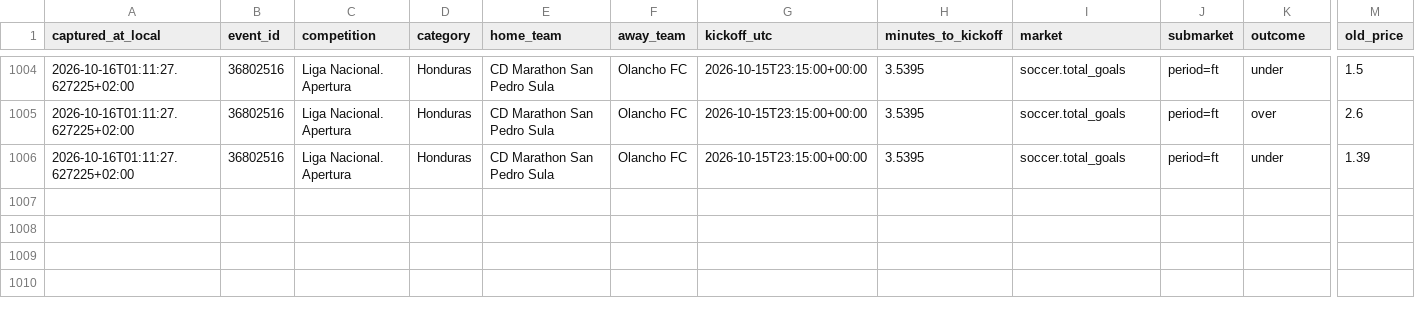
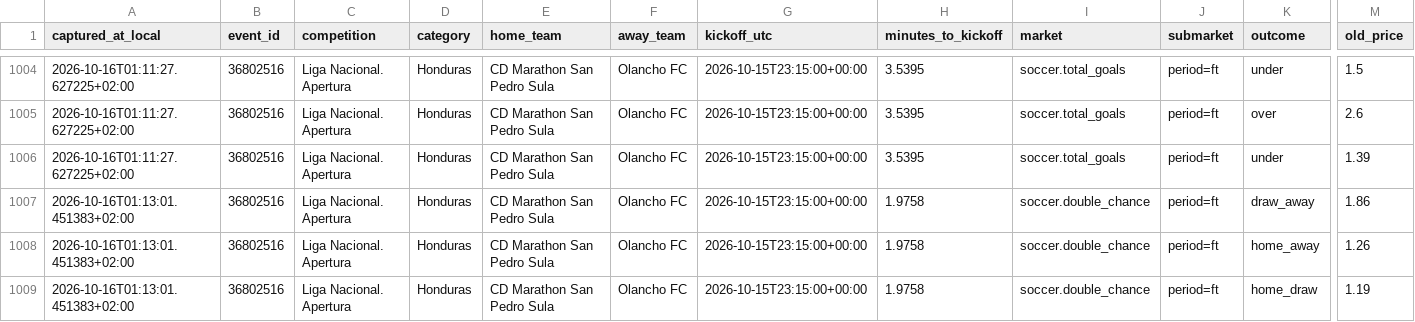
Before and after one commit to ILNIENTE1989/quote-shadow-v2, a CSV file: data/cloudbet/changes/2026-10-16.csv, drawn as a sheet; only a part is shown, gaps mark what is left out; rows hold the shown columns only; the diff names each change by its address in the sheet, - before the commit and + after, or states it on an @@ line.

Commit message:
data: snapshot Cloudbet

```diff
--- a/data/cloudbet/changes/2026-10-16.csv
+++ b/data/cloudbet/changes/2026-10-16.csv
+row 1007: 2026-10-16T01:13:01.451383+02:00 | 36802516 | Liga Nacional. Apertura | Honduras | CD Marathon San Pedro Sula | Olancho FC | 2026-10-15T23:15:00+00:00 | 1.9758 | soccer.double_chance | period=ft | draw_away | 1.86
+row 1008: 2026-10-16T01:13:01.451383+02:00 | 36802516 | Liga Nacional. Apertura | Honduras | CD Marathon San Pedro Sula | Olancho FC | 2026-10-15T23:15:00+00:00 | 1.9758 | soccer.double_chance | period=ft | home_away | 1.26
+row 1009: 2026-10-16T01:13:01.451383+02:00 | 36802516 | Liga Nacional. Apertura | Honduras | CD Marathon San Pedro Sula | Olancho FC | 2026-10-15T23:15:00+00:00 | 1.9758 | soccer.double_chance | period=ft | home_draw | 1.19
```
Also changed, not shown: 2 other files.
